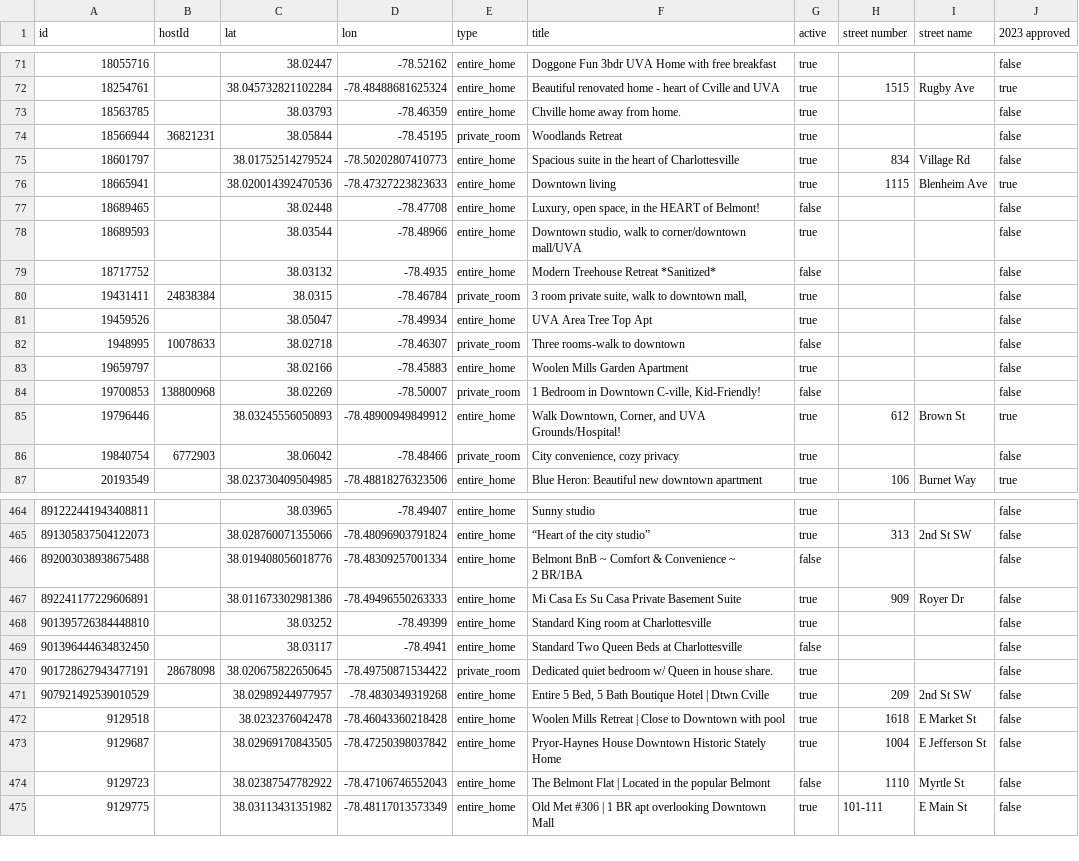
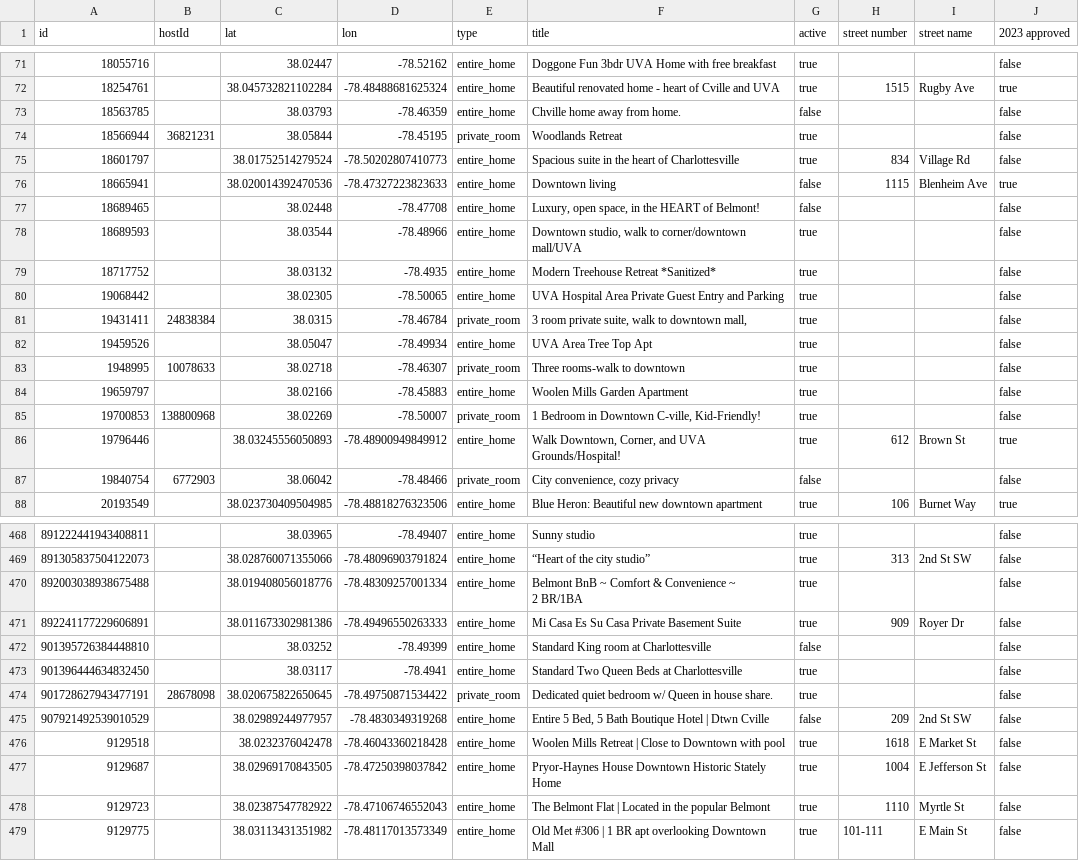
Before and after one commit to crenshaw-dev/cville-airbnbs, a CSV file: data.csv, drawn as a sheet; only a part is shown, gaps mark what is left out; addresses are those after the commit; the diff covers the shown part only; the diff names each change by its address in the sheet, - before the commit and + after, or states it on an @@ line.

```diff
--- a/data.csv
+++ b/data.csv
-G73 (active): true
+G73 (active): false
-G76 (active): true
+G76 (active): false
-G79 (active): false
+G79 (active): true
+row 80: 19068442 |  | 38.02305 | -78.50065 | entire_home | UVA Hospital Area Private Guest Entry and Parking | true |  |  | false
-G83 (active): false
+G83 (active): true
-G85 (active): false
+G85 (active): true
-G87 (active): true
+G87 (active): false
-G470 (active): false
+G470 (active): true
-G472 (active): true
+G472 (active): false
-G473 (active): false
+G473 (active): true
-G475 (active): true
+G475 (active): false
-G478 (active): false
+G478 (active): true
```
Also changed, not shown: 3 added rows and 93 edited cells elsewhere in this file.
